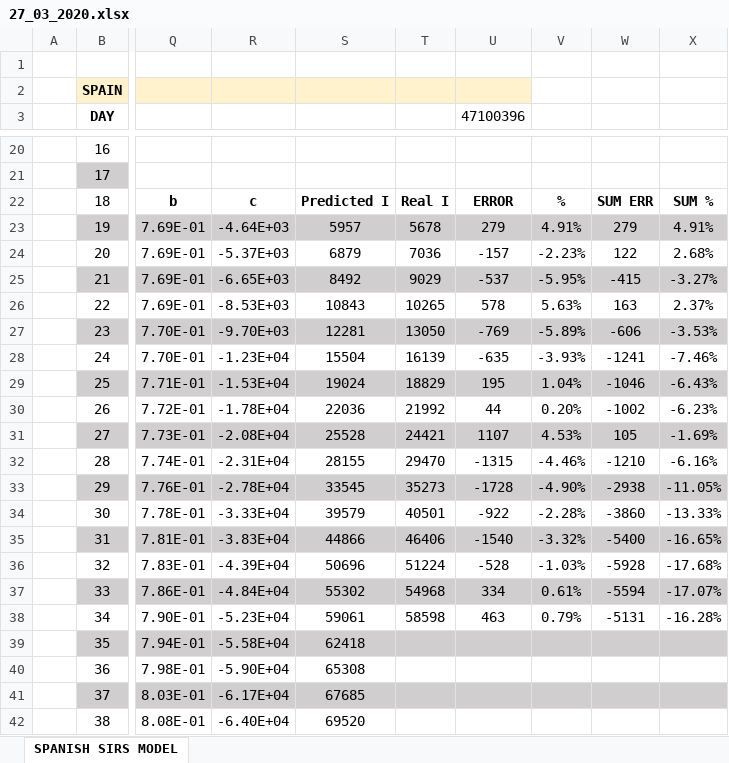
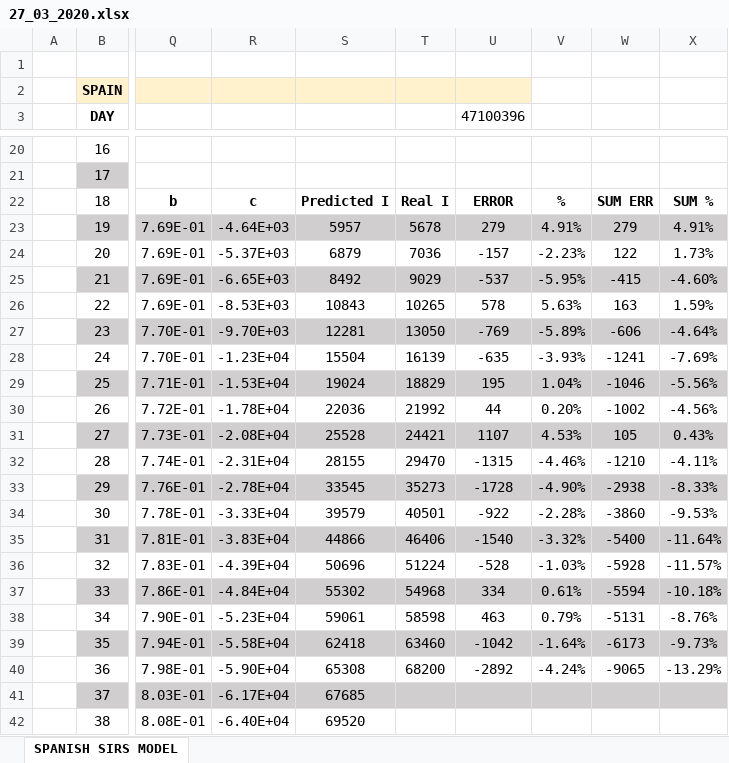
Before and after one commit to VictorLoureiro/MathsAgainstTheCOVID19, an Excel workbook: SIRS MODELS/spain/27_03_2020.xlsx, sheet SPANISH SIRS MODEL, drawn as a sheet; only a part is shown, gaps mark what is left out; values as stored, in another font and other column widths than the file's, no borders; charts and pictures not drawn; the diff names each change by its address in the sheet, - before the commit and + after, or states it on an @@ line.

```diff
--- a/SIRS MODELS/spain/27_03_2020.xlsx (sheet SPANISH SIRS MODEL)
+++ b/SIRS MODELS/spain/27_03_2020.xlsx (sheet SPANISH SIRS MODEL)
-X24: 2.68%
+X24: 1.73%
-X25: -3.27%
+X25: -4.60%
-X26: 2.37%
+X26: 1.59%
-X27: -3.53%
+X27: -4.64%
-X28: -7.46%
+X28: -7.69%
-X29: -6.43%
+X29: -5.56%
-X30: -6.23%
+X30: -4.56%
-X31: -1.69%
+X31: 0.43%
-X32: -6.16%
+X32: -4.11%
-X33: -11.05%
+X33: -8.33%
-X34: -13.33%
+X34: -9.53%
-X35: -16.65%
+X35: -11.64%
-X36: -17.68%
+X36: -11.57%
-X37: -17.07%
+X37: -10.18%
-X38: -16.28%
+X38: -8.76%
-T39: (empty)
+T39: 63460
-U39 (47100396): (empty)
+U39 (47100396): -1042
-V39: (empty)
+V39: -1.64%
-W39: (empty)
+W39: -6173
-X39: (empty)
+X39: -9.73%
-T40: (empty)
+T40: 68200
-U40 (47100396): (empty)
+U40 (47100396): -2892
-V40: (empty)
+V40: -4.24%
-W40: (empty)
+W40: -9065
-X40: (empty)
+X40: -13.29%
```
Also changed, not shown: charts or pictures, SIRS MODELS/galicia/24_03_2020.xlsx, SIRS MODELS/galicia/29_03_2020.xlsx, 19 other files.
